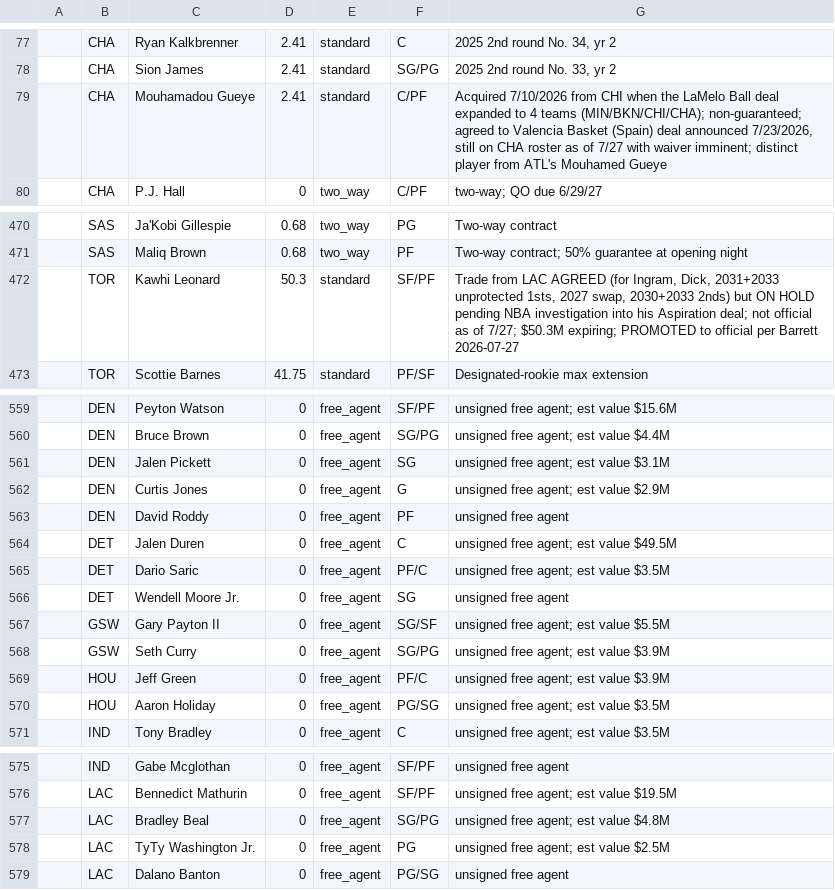
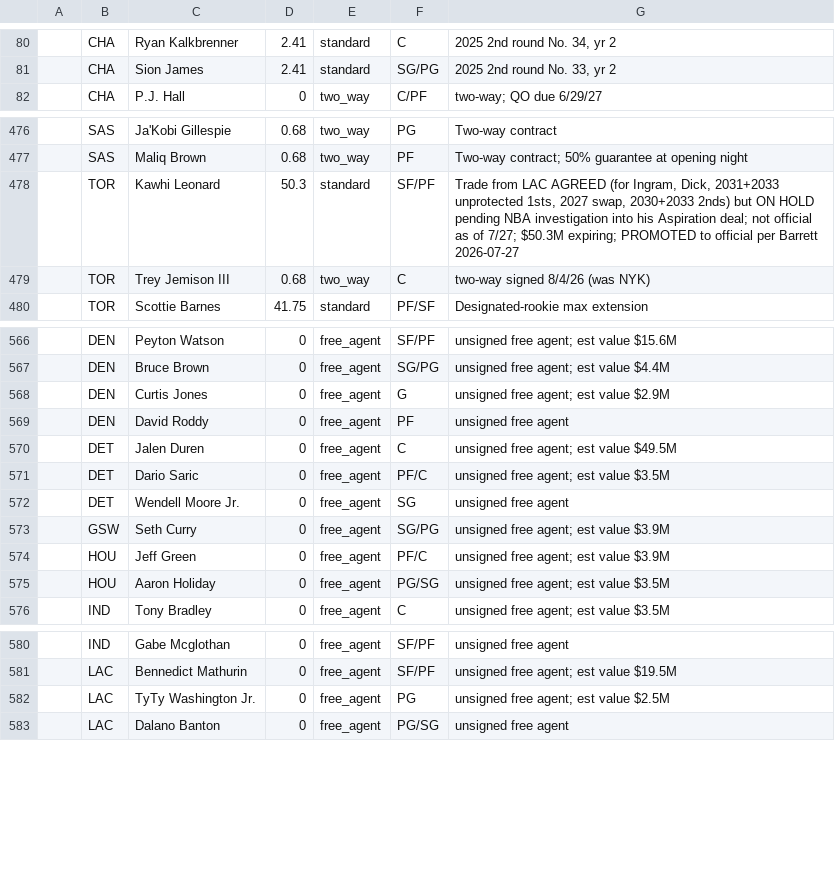
Before and after one commit to Barrett879/nba-value-app, a CSV file: data/master_roster.csv, drawn as a sheet; only a part is shown, gaps mark what is left out; removed rows and columns are numbered as before the commit, all else as after; the diff covers the shown part only; the diff names each change by its address in the sheet, - before the commit and + after, or states it on an @@ line.

```diff
--- a/data/master_roster.csv
+++ b/data/master_roster.csv
-row 79:  | CHA | Mouhamadou Gueye | 2.41 | standard | C/PF | Acquired 7/10/2026 from CHI when the LaMelo Ball deal expanded to 4 teams (MIN/BKN/CHI/CHA); non-guaranteed; agreed to Valencia Basket (Spain) deal announced 7/23/2026, still on CHA roster as of 7/27 with waiver imminent; distinct player from ATL's Mouhamed Gueye
+row 479:  | TOR | Trey Jemison III | 0.68 | two_way | C | two-way signed 8/4/26 (was NYK)
-row 561:  | DEN | Jalen Pickett | 0 | free_agent | SG | unsigned free agent; est value $3.1M
-row 567:  | GSW | Gary Payton II | 0 | free_agent | SG/SF | unsigned free agent; est value $5.5M
-row 577:  | LAC | Bradley Beal | 0 | free_agent | SG/PG | unsigned free agent; est value $4.8M
```
Also changed, not shown: 13 added rows, 5 removed rows and 30 edited cells elsewhere in this file, data/dead_money_2026_27.csv, 1 other file.
